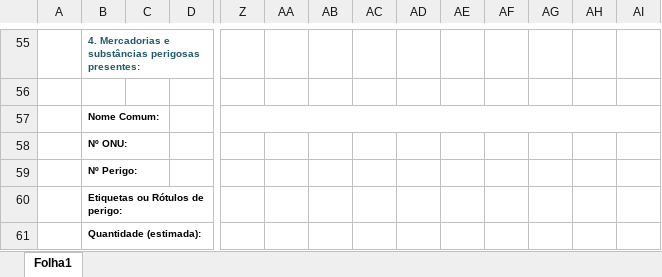
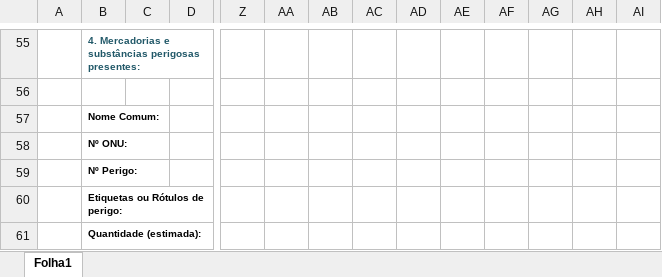
Before and after one commit to 1FAMM1/CB360-Online, an Excel workbook: templates/nrbq_fni_template.xlsx, sheet Folha1, drawn as a sheet; only a part is shown, gaps mark what is left out; values as stored, in another font and other column widths than the file's, no borders; the diff covers the shown part only; the diff names each change by its address in the sheet, - before the commit and + after, or states it on an @@ line.

Commit message:
Add files via upload

```diff
--- a/templates/nrbq_fni_template.xlsx (sheet Folha1)
+++ b/templates/nrbq_fni_template.xlsx (sheet Folha1)
-Z57:AI57 merged
```
Also changed, not shown: cell formats and merged cells elsewhere in this sheet.
